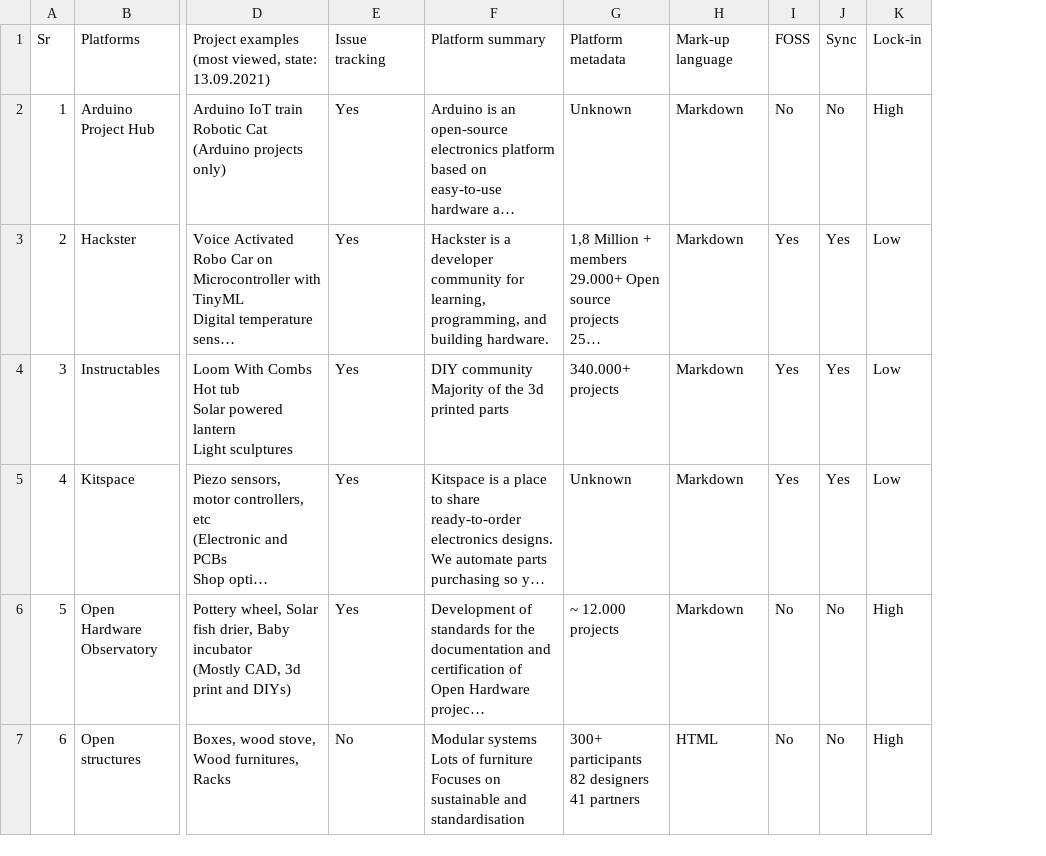
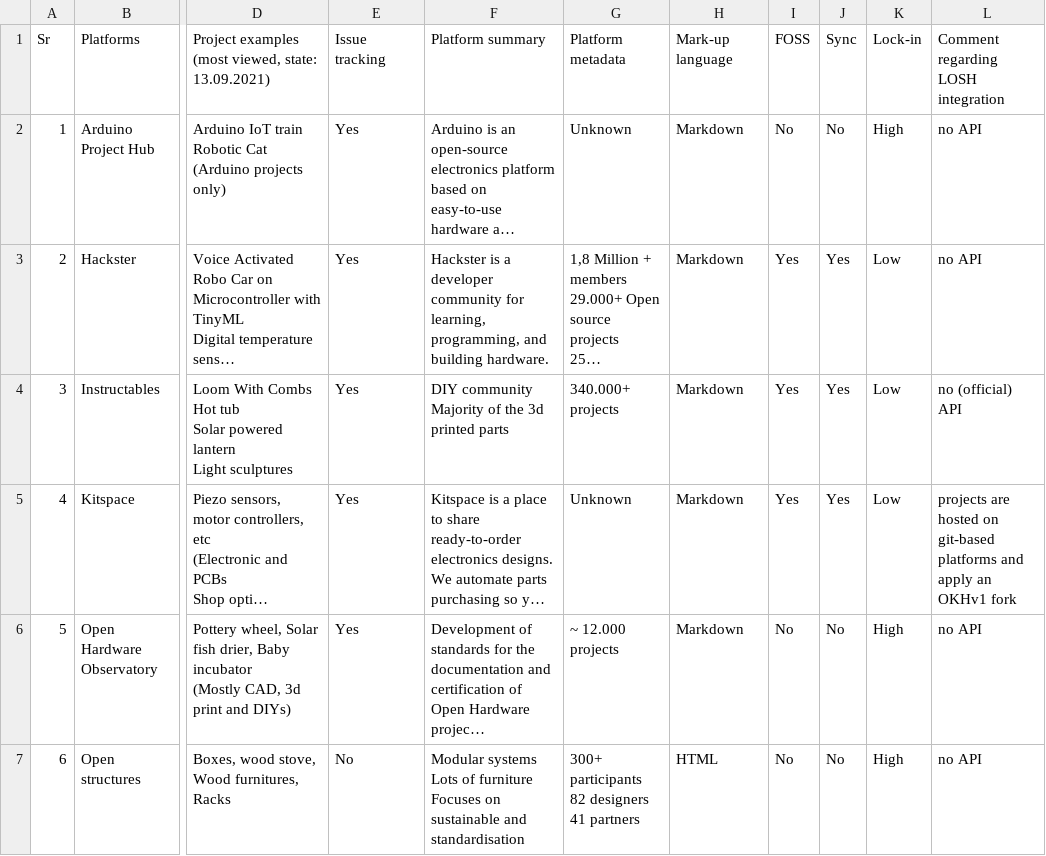
Before and after one commit to OPEN-NEXT/LOSH-list, a CSV file: Platform List_OKH LOSH.csv, drawn as a sheet; only a part is shown, gaps mark what is left out; long unchanged cells end in …; the diff covers the shown part only; the diff names each change by its address in the sheet, - before the commit and + after, or states it on an @@ line.

Commit message:
add column commenting on LOSH integratability

```diff
--- a/Platform List_OKH LOSH.csv
+++ b/Platform List_OKH LOSH.csv
+column L, rows 1-7: Comment regarding LOSH integration | no API | no API | no (official) API | projects are hosted on git-based platforms and apply an OKHv1 fork | no API | no API
```
Also changed, not shown: 1 edited cell elsewhere in this file.
